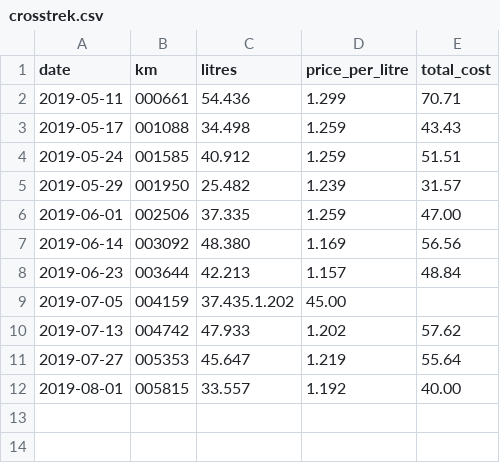
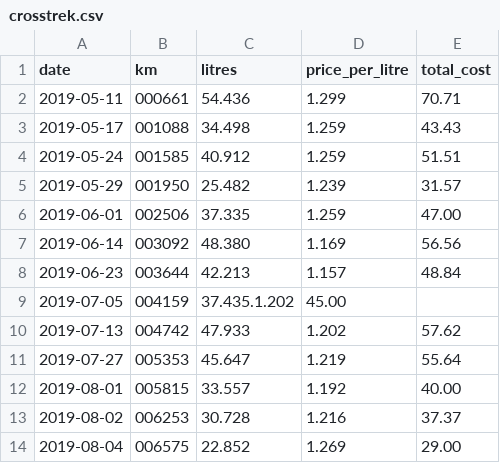
Before and after one commit to tylert/fuel-usage, a CSV file: crosstrek.csv, drawn as a sheet.

Commit message:
Mega things

```diff
--- a/crosstrek.csv
+++ b/crosstrek.csv
@@ -12 +12,3 @@ date,km,litres,price_per_litre,total_cost
 2019-08-01,005815,33.557,1.192,40.00
+2019-08-02,006253,30.728,1.216,37.37
+2019-08-04,006575,22.852,1.269,29.00
```
